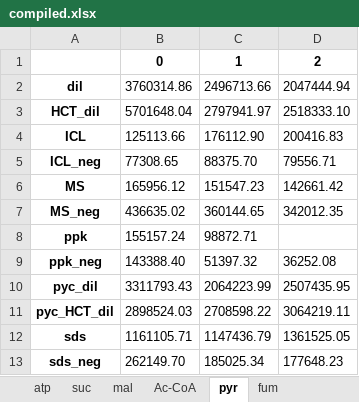
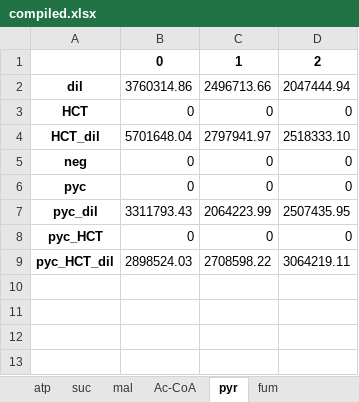
Before and after one commit to carothersresearch/ECFERS, an Excel workbook: data/231212_pyc_HANDMIX/compiled.xlsx, sheet pyr, drawn as a sheet; values as stored, in another font and other column widths than the file's, no borders; removed rows and columns are numbered as before the commit, all else as after; the diff names each change by its address in the sheet, - before the commit and + after, or states it on an @@ line.

```diff
--- a/data/231212_pyc_HANDMIX/compiled.xlsx (sheet pyr)
+++ b/data/231212_pyc_HANDMIX/compiled.xlsx (sheet pyr)
+row 3: HCT | 0 | 0 | 0
-row 4: ICL | 125113.66 | 176112.90 | 200416.83
-row 5: ICL_neg | 77308.65 | 88375.70 | 79556.71
-row 6: MS | 165956.12 | 151547.23 | 142661.42
-row 7: MS_neg | 436635.02 | 360144.65 | 342012.35
-row 8: ppk | 155157.24 | 98872.71
-row 9: ppk_neg | 143388.40 | 51397.32 | 36252.08
+row 5: neg | 0 | 0 | 0
+row 6: pyc | 0 | 0 | 0
+row 8: pyc_HCT | 0 | 0 | 0
-row 12: sds | 1161105.71 | 1147436.79 | 1361525.05
-row 13: sds_neg | 262149.70 | 185025.34 | 177648.23
```
Also changed, not shown: sheet fum, sheet Ac-CoA, sheet suc, sheet mal, sheet atp, data/230623_Kinetics_DA/output.xlsx, data/231212_pyc_HANDMIX/biosyn_mt_231121.xlsx, 7 other files.
